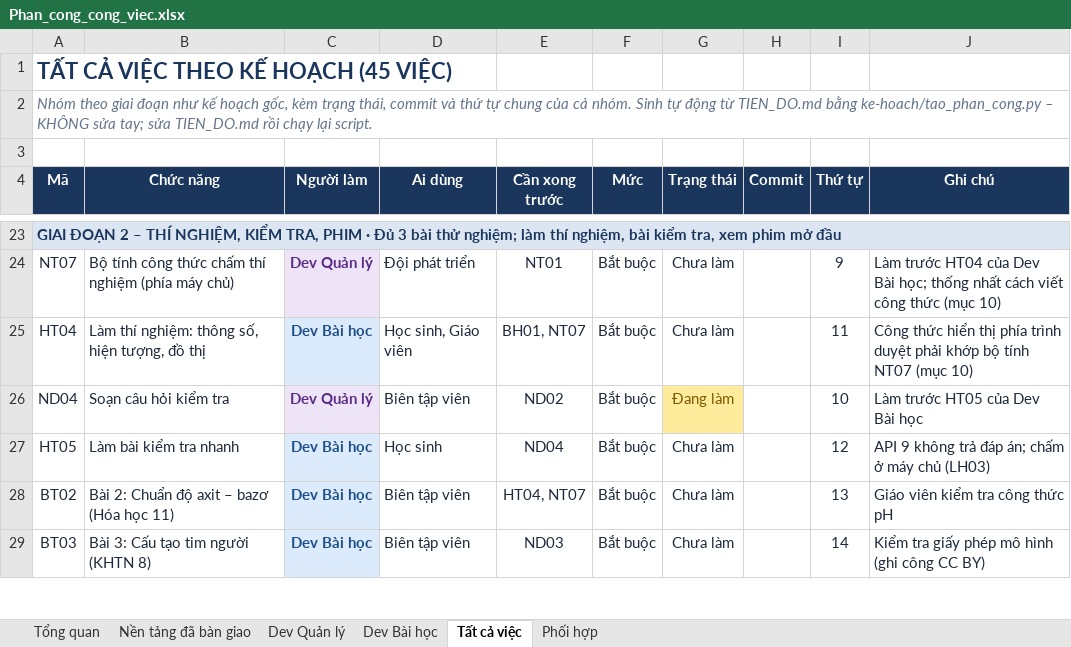
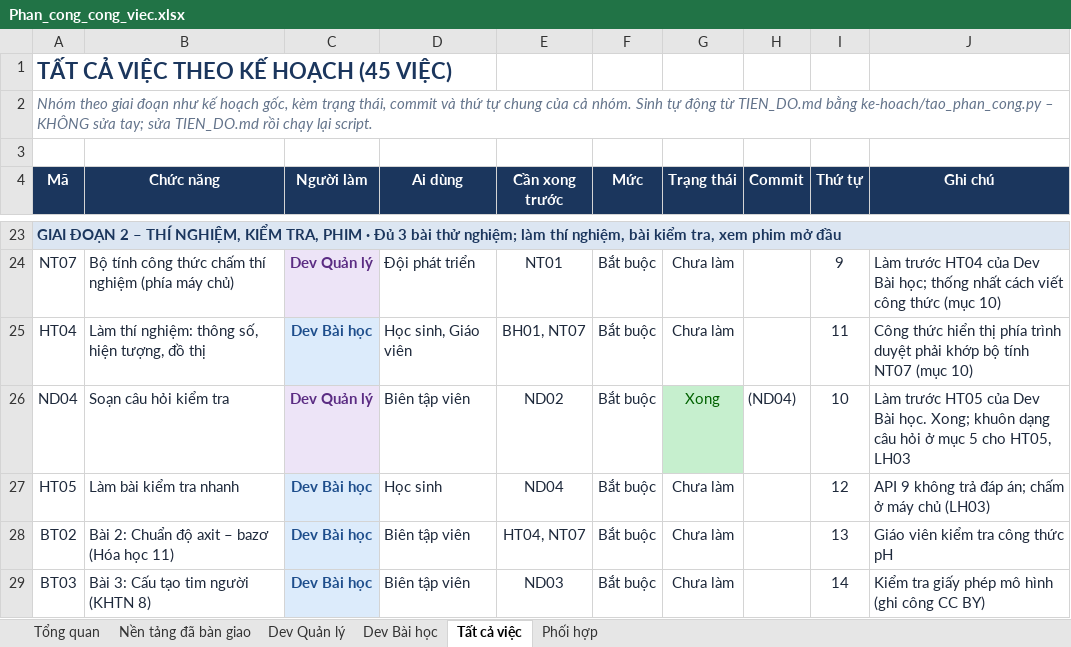
Before and after one commit to NguyenThacNam/stem3d, an Excel workbook: ke-hoach/Phan_cong_cong_viec.xlsx, sheet Tất cả việc, drawn as a sheet; only a part is shown, gaps mark what is left out; values as stored, in another font and other column widths than the file's, no borders; the diff names each change by its address in the sheet, - before the commit and + after, or states it on an @@ line.

```diff
--- a/ke-hoach/Phan_cong_cong_viec.xlsx (sheet Tất cả việc)
+++ b/ke-hoach/Phan_cong_cong_viec.xlsx (sheet Tất cả việc)
-G26 (Trạng thái): Đang làm
+G26 (Trạng thái): Xong
@@ G26 fill: #FFEB9C → #C6EFCE, text colour: #7A5A00 → #006100 @@
-H26 (Commit): (empty)
+H26 (Commit): (ND04)
-J26 (Ghi chú): …Dev Bài học
+J26 (Ghi chú): …Dev Bài học. Xong; khuôn dạng câu hỏi ở mục 5 cho HT05, LH03
```
Also changed, not shown: sheet Tổng quan, sheet Nền tảng đã bàn giao, sheet Dev Quản lý, sheet Phối hợp, sheet Dev Bài học, 15 other files.
